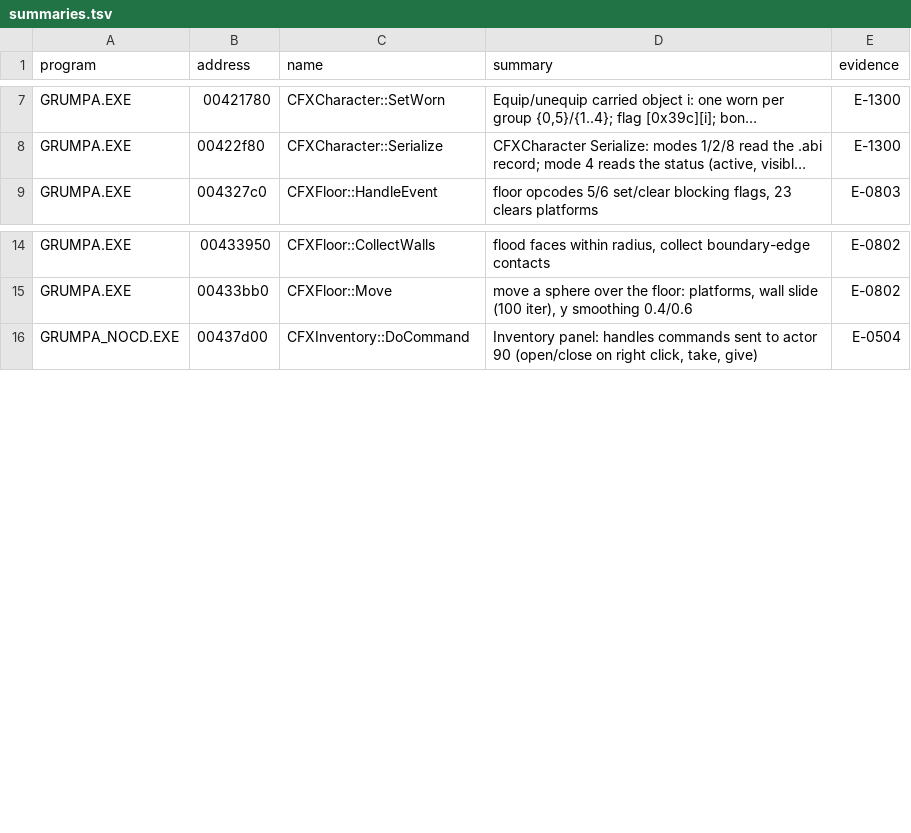
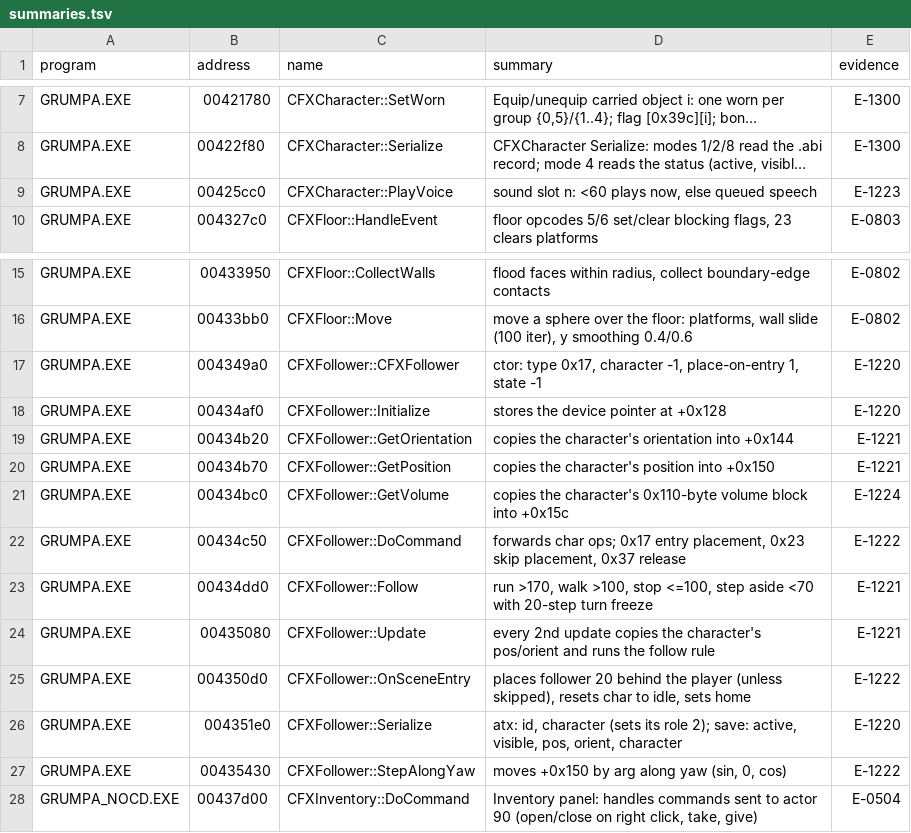
Before and after one commit to nugamus/reimpl-notes, a TSV file: engines/grumpa/notes/summaries.tsv, drawn as a sheet; only a part is shown, gaps mark what is left out; long unchanged cells end in …; the diff names each change by its address in the sheet, - before the commit and + after, or states it on an @@ line.

Commit message:
Grumpa: actor 4 is CFXFollower; follow rule, entry placement, op 0x2d

```diff
--- a/engines/grumpa/notes/summaries.tsv
+++ b/engines/grumpa/notes/summaries.tsv
+row 9: GRUMPA.EXE | 00425cc0 | CFXCharacter::PlayVoice | sound slot n: <60 plays now, else queued speech | E-1223
+row 17: GRUMPA.EXE | 004349a0 | CFXFollower::CFXFollower | ctor: type 0x17, character -1, place-on-entry 1, state -1 | E-1220
+row 18: GRUMPA.EXE | 00434af0 | CFXFollower::Initialize | stores the device pointer at +0x128 | E-1220
+row 19: GRUMPA.EXE | 00434b20 | CFXFollower::GetOrientation | copies the character's orientation into +0x144 | E-1221
+row 20: GRUMPA.EXE | 00434b70 | CFXFollower::GetPosition | copies the character's position into +0x150 | E-1221
+row 21: GRUMPA.EXE | 00434bc0 | CFXFollower::GetVolume | copies the character's 0x110-byte volume block into +0x15c | E-1224
+row 22: GRUMPA.EXE | 00434c50 | CFXFollower::DoCommand | forwards char ops; 0x17 entry placement, 0x23 skip placement, 0x37 release | E-1222
+row 23: GRUMPA.EXE | 00434dd0 | CFXFollower::Follow | run >170, walk >100, stop <=100, step aside <70 with 20-step turn freeze | E-1221
+row 24: GRUMPA.EXE | 00435080 | CFXFollower::Update | every 2nd update copies the character's pos/orient and runs the follow rule | E-1221
+row 25: GRUMPA.EXE | 004350d0 | CFXFollower::OnSceneEntry | places follower 20 behind the player (unless skipped), resets char to idle, sets home | E-1222
+row 26: GRUMPA.EXE | 004351e0 | CFXFollower::Serialize | atx: id, character (sets its role 2); save: active, visible, pos, orient, character | E-1220
+row 27: GRUMPA.EXE | 00435430 | CFXFollower::StepAlongYaw | moves +0x150 by arg along yaw (sin, 0, cos) | E-1222
```
Also changed, not shown: 1 other file.
